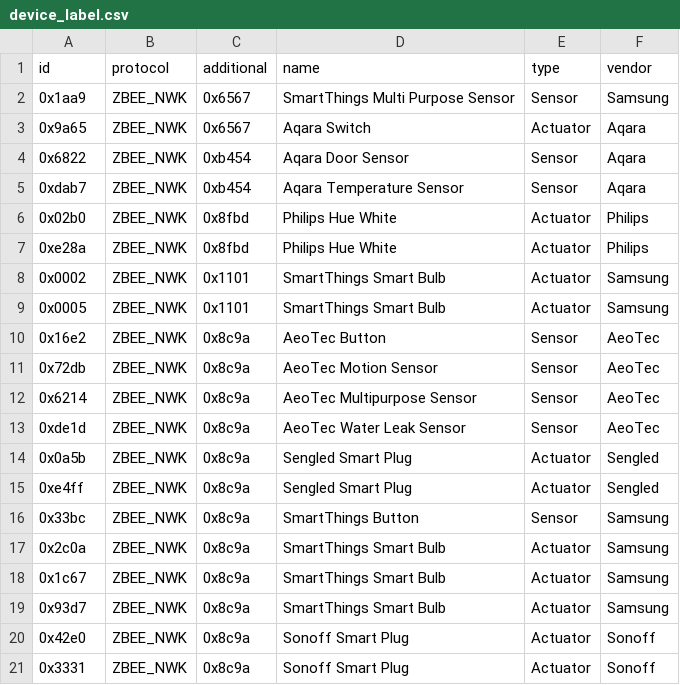
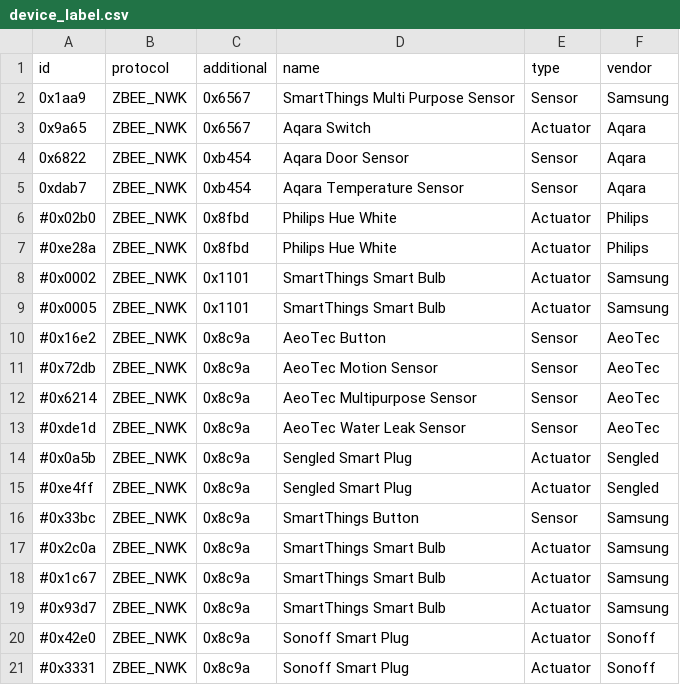
Before and after one commit to pezluna/AI_001, a CSV file: labels/device_label.csv, drawn as a sheet.

```diff
--- a/labels/device_label.csv
+++ b/labels/device_label.csv
@@ -5,17 +5,17 @@
 0xdab7,ZBEE_NWK,0xb454,Aqara Temperature Sensor,Sensor,Aqara
-0x02b0,ZBEE_NWK,0x8fbd,Philips Hue White,Actuator,Philips
-0xe28a,ZBEE_NWK,0x8fbd,Philips Hue White,Actuator,Philips
-0x0002,ZBEE_NWK,0x1101,SmartThings Smart Bulb,Actuator,Samsung
-0x0005,ZBEE_NWK,0x1101,SmartThings Smart Bulb,Actuator,Samsung
-0x16e2,ZBEE_NWK,0x8c9a,AeoTec Button,Sensor,AeoTec
-0x72db,ZBEE_NWK,0x8c9a,AeoTec Motion Sensor,Sensor,AeoTec
-0x6214,ZBEE_NWK,0x8c9a,AeoTec Multipurpose Sensor,Sensor,AeoTec
-0xde1d,ZBEE_NWK,0x8c9a,AeoTec Water Leak Sensor,Sensor,AeoTec
-0x0a5b,ZBEE_NWK,0x8c9a,Sengled Smart Plug,Actuator,Sengled
-0xe4ff,ZBEE_NWK,0x8c9a,Sengled Smart Plug,Actuator,Sengled
-0x33bc,ZBEE_NWK,0x8c9a,SmartThings Button,Sensor,Samsung
-0x2c0a,ZBEE_NWK,0x8c9a,SmartThings Smart Bulb,Actuator,Samsung
-0x1c67,ZBEE_NWK,0x8c9a,SmartThings Smart Bulb,Actuator,Samsung
-0x93d7,ZBEE_NWK,0x8c9a,SmartThings Smart Bulb,Actuator,Samsung
-0x42e0,ZBEE_NWK,0x8c9a,Sonoff Smart Plug,Actuator,Sonoff
-0x3331,ZBEE_NWK,0x8c9a,Sonoff Smart Plug,Actuator,Sonoff
+#0x02b0,ZBEE_NWK,0x8fbd,Philips Hue White,Actuator,Philips
+#0xe28a,ZBEE_NWK,0x8fbd,Philips Hue White,Actuator,Philips
+#0x0002,ZBEE_NWK,0x1101,SmartThings Smart Bulb,Actuator,Samsung
+#0x0005,ZBEE_NWK,0x1101,SmartThings Smart Bulb,Actuator,Samsung
+#0x16e2,ZBEE_NWK,0x8c9a,AeoTec Button,Sensor,AeoTec
+#0x72db,ZBEE_NWK,0x8c9a,AeoTec Motion Sensor,Sensor,AeoTec
+#0x6214,ZBEE_NWK,0x8c9a,AeoTec Multipurpose Sensor,Sensor,AeoTec
+#0xde1d,ZBEE_NWK,0x8c9a,AeoTec Water Leak Sensor,Sensor,AeoTec
+#0x0a5b,ZBEE_NWK,0x8c9a,Sengled Smart Plug,Actuator,Sengled
+#0xe4ff,ZBEE_NWK,0x8c9a,Sengled Smart Plug,Actuator,Sengled
+#0x33bc,ZBEE_NWK,0x8c9a,SmartThings Button,Sensor,Samsung
+#0x2c0a,ZBEE_NWK,0x8c9a,SmartThings Smart Bulb,Actuator,Samsung
+#0x1c67,ZBEE_NWK,0x8c9a,SmartThings Smart Bulb,Actuator,Samsung
+#0x93d7,ZBEE_NWK,0x8c9a,SmartThings Smart Bulb,Actuator,Samsung
+#0x42e0,ZBEE_NWK,0x8c9a,Sonoff Smart Plug,Actuator,Sonoff
+#0x3331,ZBEE_NWK,0x8c9a,Sonoff Smart Plug,Actuator,Sonoff
```
Also changed, not shown: 3 other files.
